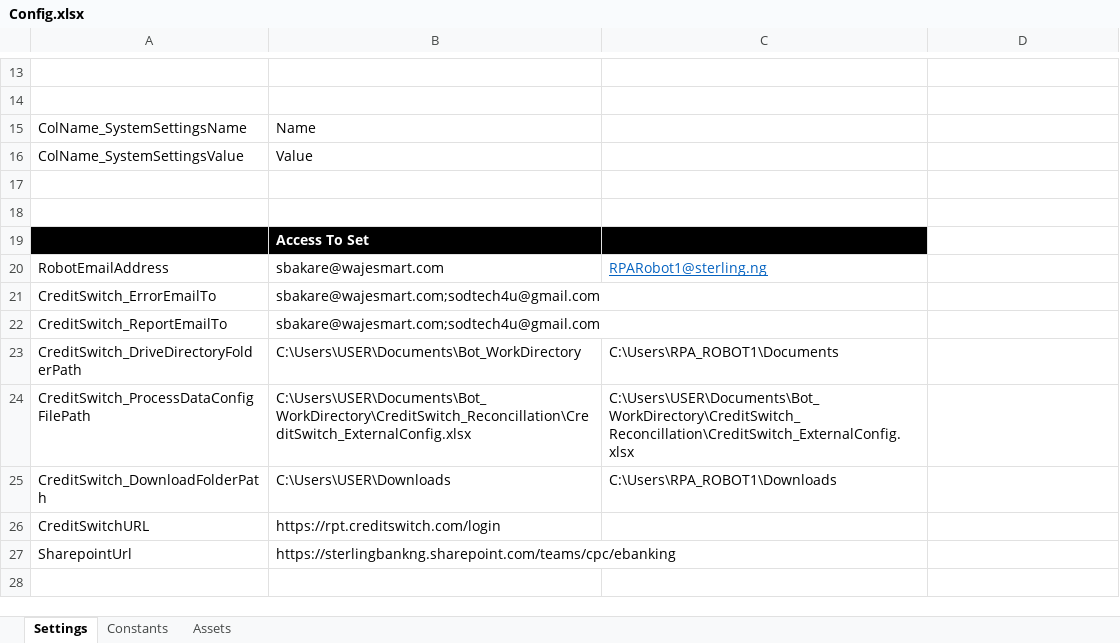
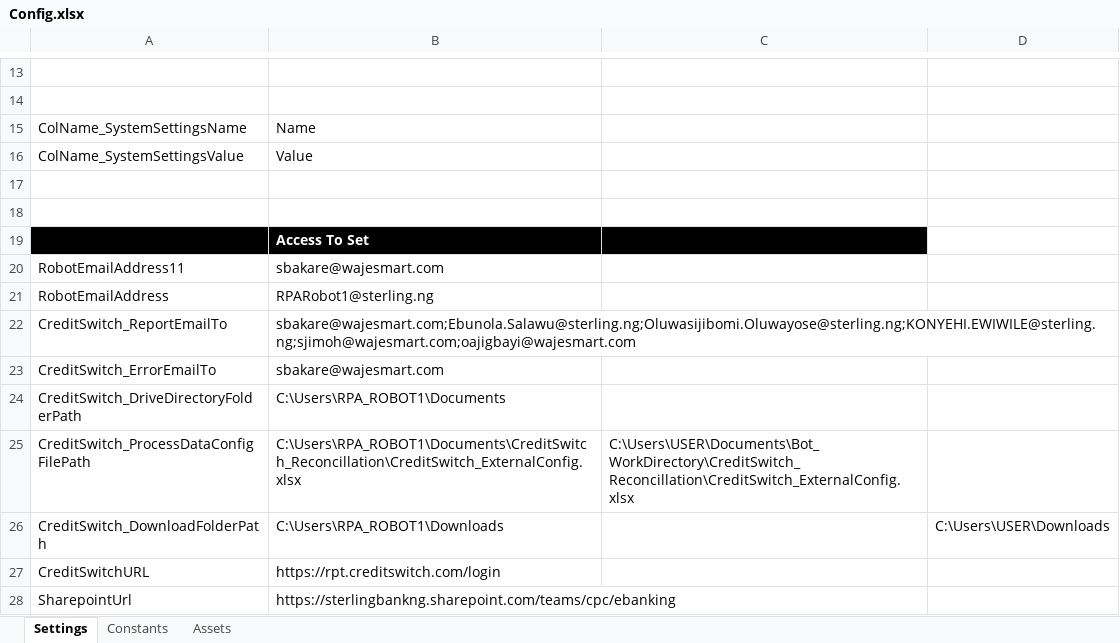
Before and after one commit to sodtech/CreditSwitch, an Excel workbook: Data/Config.xlsx, sheet Settings, drawn as a sheet; only a part is shown, gaps mark what is left out; values as stored, in another font and other column widths than the file's, no borders; removed rows and columns are numbered as before the commit, all else as after; the diff names each change by its address in the sheet, - before the commit and + after, or states it on an @@ line.

```diff
--- a/Data/Config.xlsx (sheet Settings)
+++ b/Data/Config.xlsx (sheet Settings)
+row 20: RobotEmailAddress11 | sbakare@wajesmart.com
-B21: sbakare@wajesmart.com
+B21: RPARobot1@sterling.ng
-C21: RPARobot1@sterling.ng
+C21: (empty)
+row 22: CreditSwitch_ReportEmailTo | sbakare@wajesmart.com;Ebunola.Salawu@sterling.ng;Oluwasijibomi.Oluwayose@sterling.ng;KONYEHI.EWIWILE@sterling.ng;sjimoh@wajesmart.com;oajigbayi@wajesmart.com
-B23: sbakare@wajesmart.com;sodtech4u@gmail.com
+B23: sbakare@wajesmart.com
-row 22: CreditSwitch_ReportEmailTo | sbakare@wajesmart.com;sodtech4u@gmail.com
-B24: C:\Users\USER\Documents\Bot_WorkDirectory
+B24: C:\Users\RPA_ROBOT1\Documents
-C24: C:\Users\RPA_ROBOT1\Documents
+C24: (empty)
-B25: C:\Users\USER\Documents\Bot_WorkDirectory\CreditSwitch_Reconcillation\CreditSwitch_ExternalConfig.xlsx
+B25: C:\Users\RPA_ROBOT1\Documents\CreditSwitch_Reconcillation\CreditSwitch_ExternalConfig.xlsx
-B26: C:\Users\USER\Downloads
+B26: C:\Users\RPA_ROBOT1\Downloads
-C26: C:\Users\RPA_ROBOT1\Downloads
+C26: (empty)
-D26: (empty)
+D26: C:\Users\USER\Downloads
```
Also changed, not shown: 2 other files.
